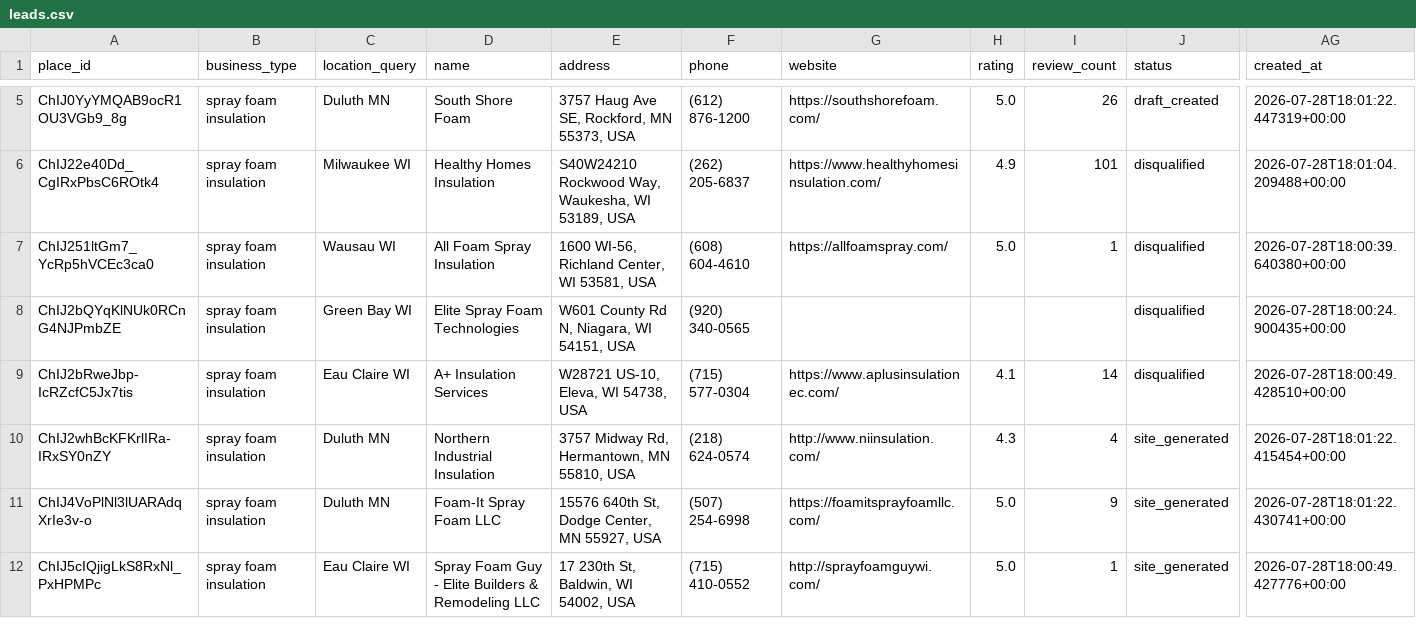
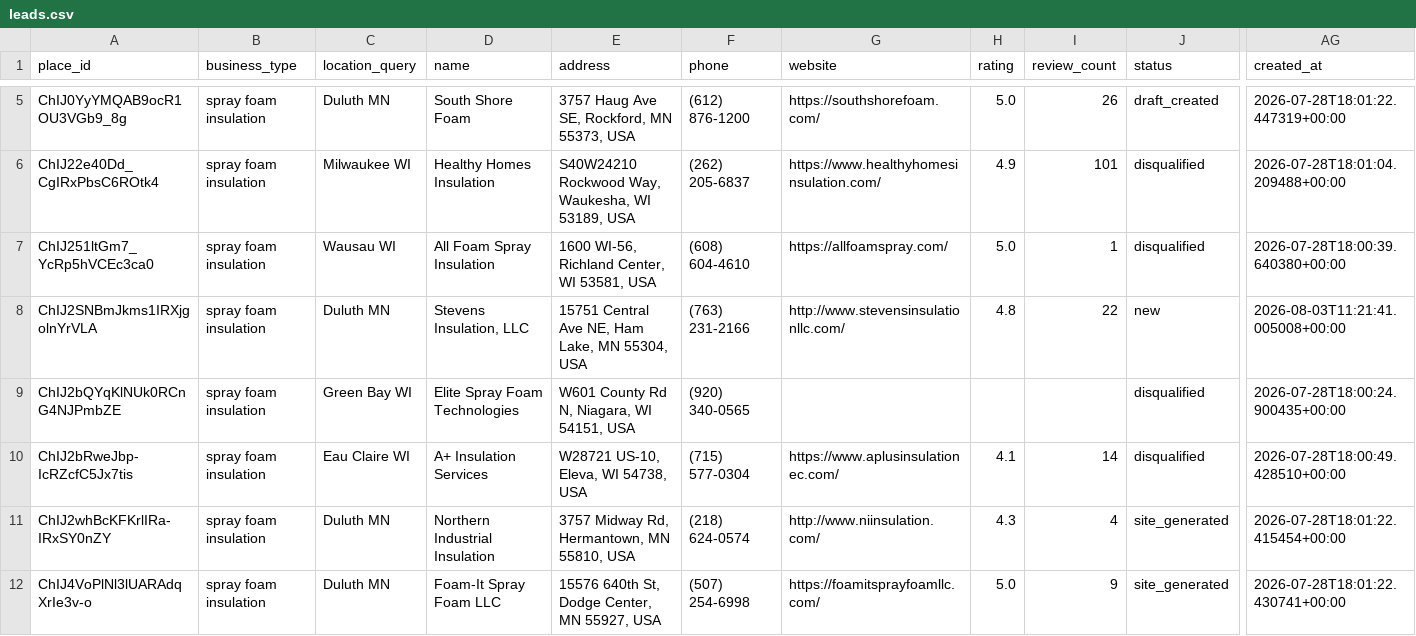
Before and after one commit to stevendelarwelle/hosted-site-outreach, a CSV file: data/leads.csv, drawn as a sheet; only a part is shown, gaps mark what is left out; the shorter side is filled out with more unchanged rows; rows hold the shown columns only; the diff covers the shown part only; the diff names each change by its address in the sheet, - before the commit and + after, or states it on an @@ line.

```diff
--- a/data/leads.csv
+++ b/data/leads.csv
+row 8: ChIJ2SNBmJkms1IRXjgolnYrVLA | spray foam insulation | Duluth MN | Stevens Insulation, LLC | 15751 Central Ave NE, Ham Lake, MN 55304, USA | (763) 231-2166 | http://www.stevensinsulationllc.com/ | 4.8 | 22 | new | 2026-08-03T11:21:41.005008+00:00
```
Also changed, not shown: 8 added rows elsewhere in this file.
